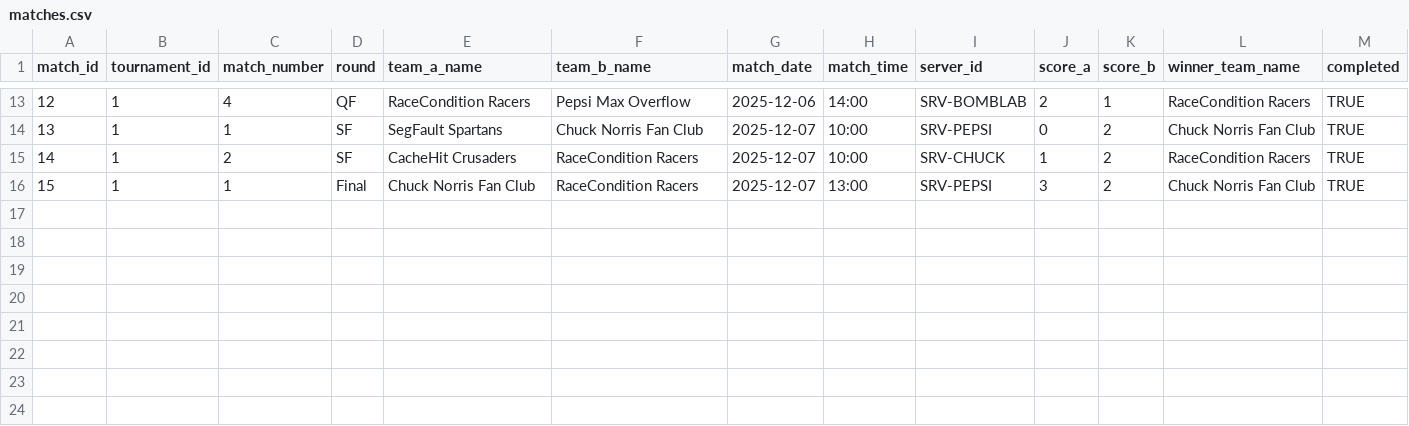
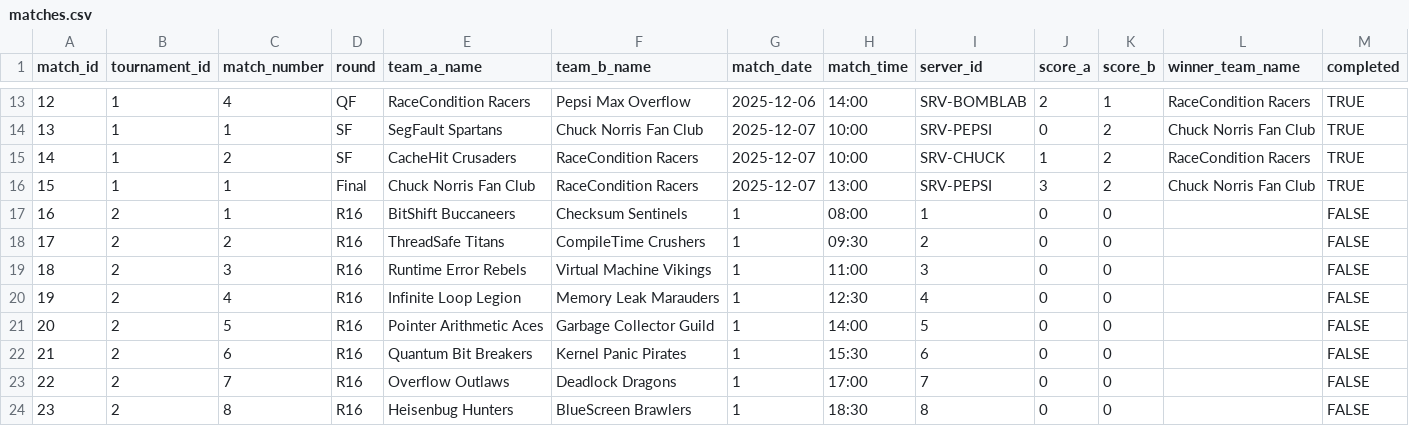
Before and after one commit to raingayaf/VNL1-2025-HOPUR-28, a CSV file: data/data_base/matches.csv, drawn as a sheet; only a part is shown, gaps mark what is left out.

```diff
--- a/data/data_base/matches.csv
+++ b/data/data_base/matches.csv
@@ -16 +16,9 @@ match_id,tournament_id,match_number,round,team_a_name,team_b_name,match_date,mat
 15,1,1,Final,Chuck Norris Fan Club,RaceCondition Racers,2025-12-07,13:00,SRV-PEPSI,3,2,Chuck Norris Fan Club,TRUE
+16,2,1,R16,BitShift Buccaneers,Checksum Sentinels,1,08:00,1,0,0,,FALSE
+17,2,2,R16,ThreadSafe Titans,CompileTime Crushers,1,09:30,2,0,0,,FALSE
+18,2,3,R16,Runtime Error Rebels,Virtual Machine Vikings,1,11:00,3,0,0,,FALSE
+19,2,4,R16,Infinite Loop Legion,Memory Leak Marauders,1,12:30,4,0,0,,FALSE
+20,2,5,R16,Pointer Arithmetic Aces,Garbage Collector Guild,1,14:00,5,0,0,,FALSE
+21,2,6,R16,Quantum Bit Breakers,Kernel Panic Pirates,1,15:30,6,0,0,,FALSE
+22,2,7,R16,Overflow Outlaws,Deadlock Dragons,1,17:00,7,0,0,,FALSE
+23,2,8,R16,Heisenbug Hunters,BlueScreen Brawlers,1,18:30,8,0,0,,FALSE
```
Also changed, not shown: 4 other files.
